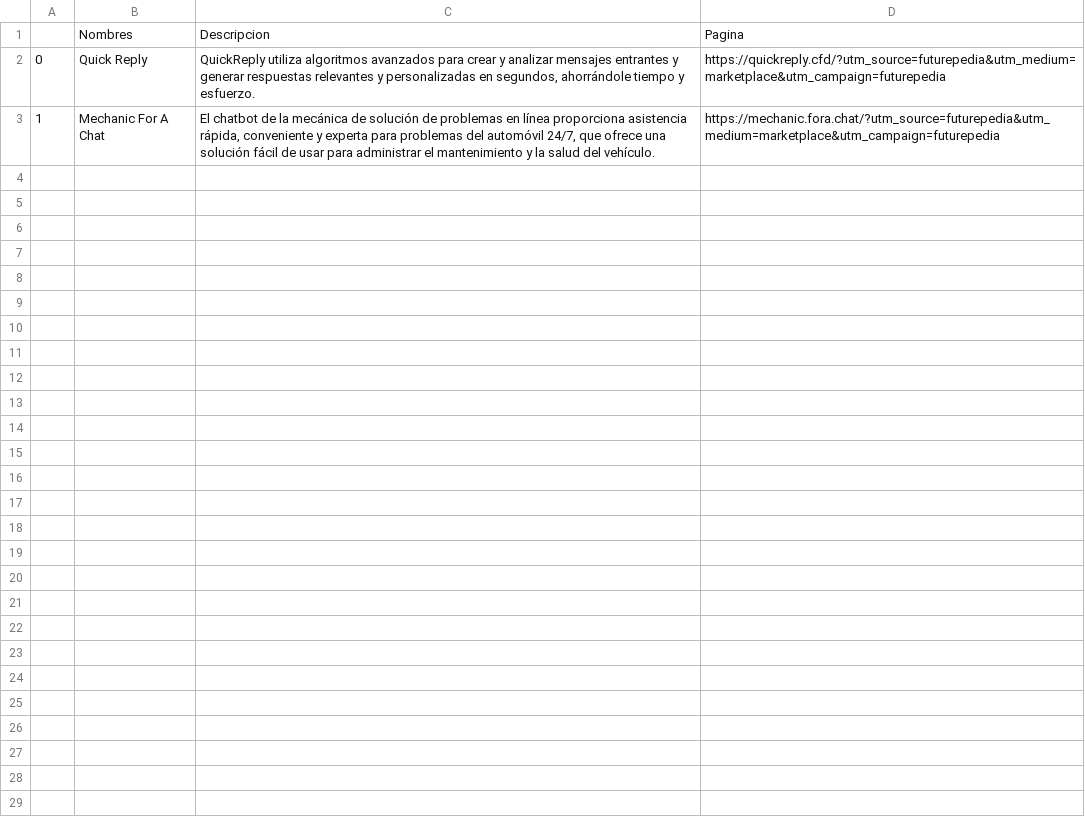
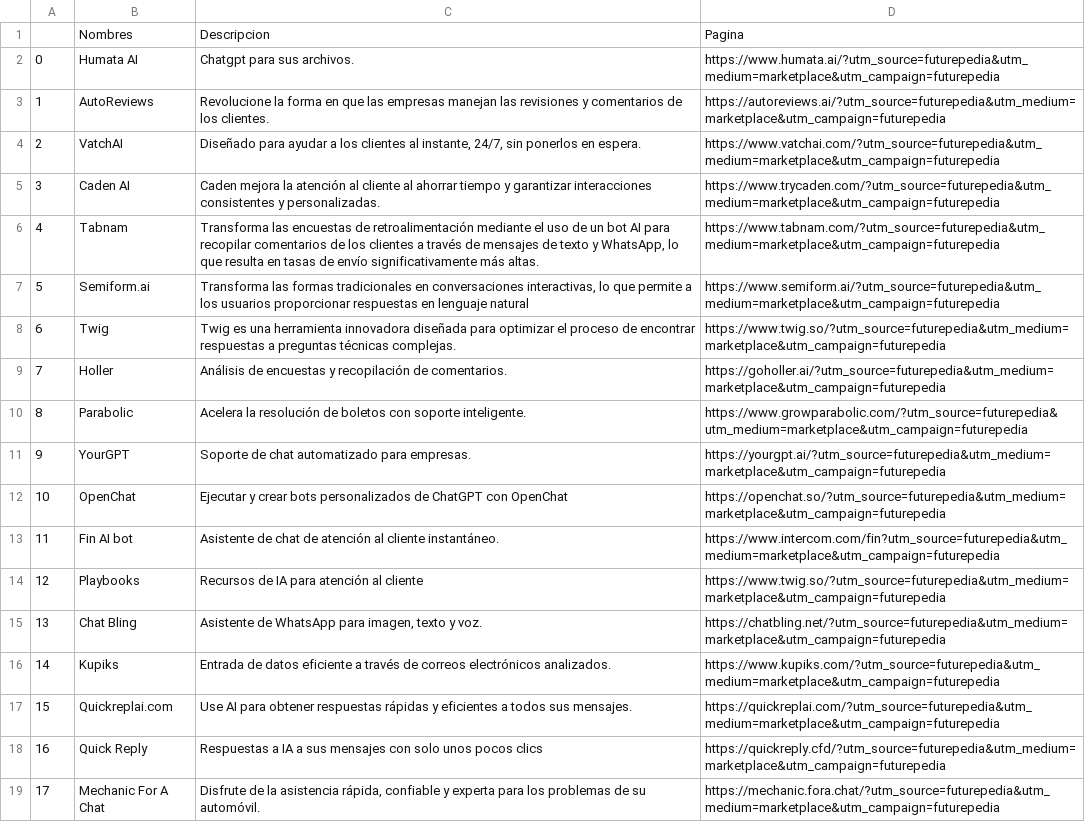
Before and after one commit to fvergara24/herramientas_digitales, a CSV file: customer_support.csv, drawn as a sheet.

```diff
--- a/customer_support.csv
+++ b/customer_support.csv
@@ -1,3 +1,19 @@
 ,Nombres,Descripcion,Pagina
-0,Quick Reply,"QuickReply utiliza algoritmos avanzados para crear y analizar mensajes entrantes y generar respuestas relevantes y personalizadas en segundos, ahorrándole tiempo y esfuerzo.",https://quickreply.cfd/?utm_source=futurepedia&utm_medium=marketplace&utm_campaign=futurepedia
-1,Mechanic For A Chat,"El chatbot de la mecánica de solución de problemas en línea proporciona asistencia rápida, conveniente y experta para problemas del automóvil 24/7, que ofrece una solución fácil de usar para administrar el mantenimiento y la salud del vehículo.",https://mechanic.fora.chat/?utm_source=futurepedia&utm_medium=marketplace&utm_campaign=futurepedia
+0,Humata AI,Chatgpt para sus archivos.,https://www.humata.ai/?utm_source=futurepedia&utm_medium=marketplace&utm_campaign=futurepedia
+1,AutoReviews,Revolucione la forma en que las empresas manejan las revisiones y comentarios de los clientes.,https://autoreviews.ai/?utm_source=futurepedia&utm_medium=marketplace&utm_campaign=futurepedia
+2,VatchAI,"Diseñado para ayudar a los clientes al instante, 24/7, sin ponerlos en espera.",https://www.vatchai.com/?utm_source=futurepedia&utm_medium=marketplace&utm_campaign=futurepedia
+3,Caden AI,Caden mejora la atención al cliente al ahorrar tiempo y garantizar interacciones consistentes y personalizadas.,https://www.trycaden.com/?utm_source=futurepedia&utm_medium=marketplace&utm_campaign=futurepedia
+4,Tabnam,"Transforma las encuestas de retroalimentación mediante el uso de un bot AI para recopilar comentarios de los clientes a través de mensajes de texto y WhatsApp, lo que resulta en tasas de envío significativamente más altas.",https://www.tabnam.com/?utm_source=futurepedia&utm_medium=marketplace&utm_campaign=futurepedia
+5,Semiform.ai,"Transforma las formas tradicionales en conversaciones interactivas, lo que permite a los usuarios proporcionar respuestas en lenguaje natural",https://www.semiform.ai/?utm_source=futurepedia&utm_medium=marketplace&utm_campaign=futurepedia
+6,Twig,Twig es una herramienta innovadora diseñada para optimizar el proceso de encontrar respuestas a preguntas técnicas complejas.,https://www.twig.so/?utm_source=futurepedia&utm_medium=marketplace&utm_campaign=futurepedia
+7,Holler,Análisis de encuestas y recopilación de comentarios.,https://goholler.ai/?utm_source=futurepedia&utm_medium=marketplace&utm_campaign=futurepedia
+8,Parabolic,Acelera la resolución de boletos con soporte inteligente.,https://www.growparabolic.com/?utm_source=futurepedia&utm_medium=marketplace&utm_campaign=futurepedia
+9,YourGPT,Soporte de chat automatizado para empresas.,https://yourgpt.ai/?utm_source=futurepedia&utm_medium=marketplace&utm_campaign=futurepedia
+10,OpenChat,Ejecutar y crear bots personalizados de ChatGPT con OpenChat,https://openchat.so/?utm_source=futurepedia&utm_medium=marketplace&utm_campaign=futurepedia
+11,Fin AI bot,Asistente de chat de atención al cliente instantáneo.,https://www.intercom.com/fin?utm_source=futurepedia&utm_medium=marketplace&utm_campaign=futurepedia
+12,Playbooks,Recursos de IA para atención al cliente,https://www.twig.so/?utm_source=futurepedia&utm_medium=marketplace&utm_campaign=futurepedia
+13,Chat Bling,"Asistente de WhatsApp para imagen, texto y voz.",https://chatbling.net/?utm_source=futurepedia&utm_medium=marketplace&utm_campaign=futurepedia
+14,Kupiks,Entrada de datos eficiente a través de correos electrónicos analizados.,https://www.kupiks.com/?utm_source=futurepedia&utm_medium=marketplace&utm_campaign=futurepedia
+15,Quickreplai.com,Use AI para obtener respuestas rápidas y eficientes a todos sus mensajes.,https://quickreplai.com/?utm_source=futurepedia&utm_medium=marketplace&utm_campaign=futurepedia
+16,Quick Reply,Respuestas a IA a sus mensajes con solo unos pocos clics,https://quickreply.cfd/?utm_source=futurepedia&utm_medium=marketplace&utm_campaign=futurepedia
+17,Mechanic For A Chat,"Disfrute de la asistencia rápida, confiable y experta para los problemas de su automóvil.",https://mechanic.fora.chat/?utm_source=futurepedia&utm_medium=marketplace&utm_campaign=futurepedia
```
Also changed, not shown: audio.csv, avatars.csv, 4 other files.
